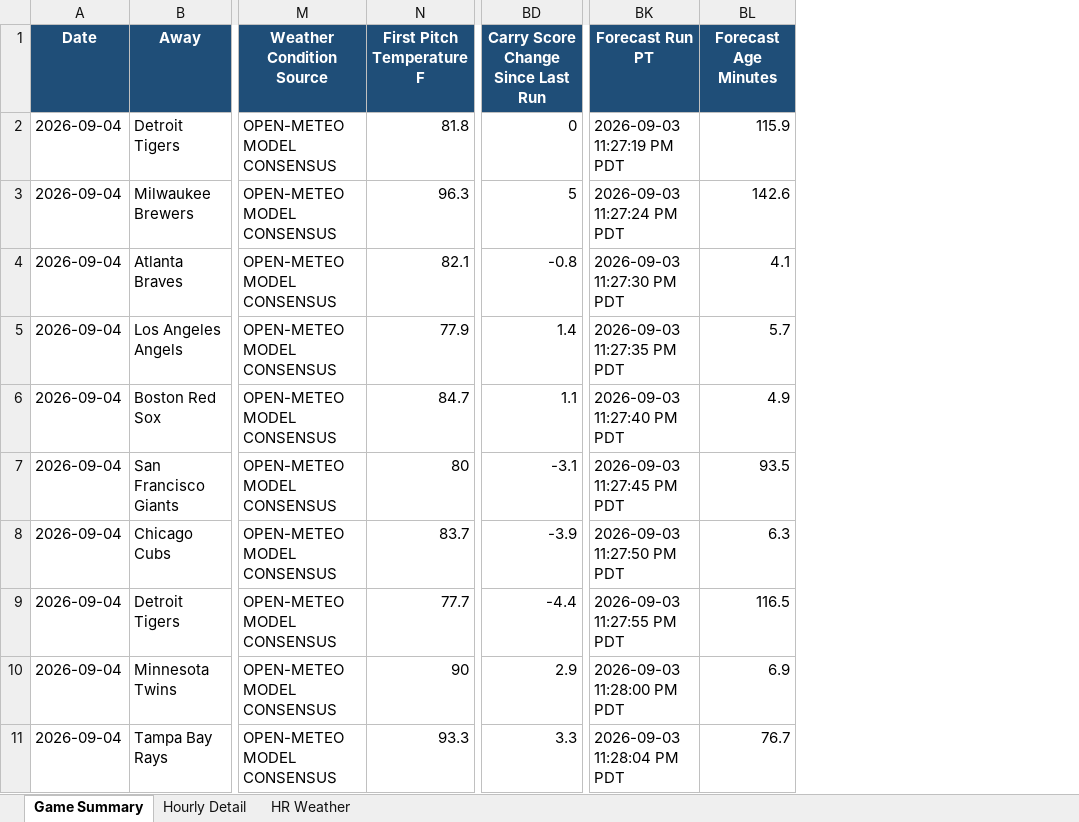
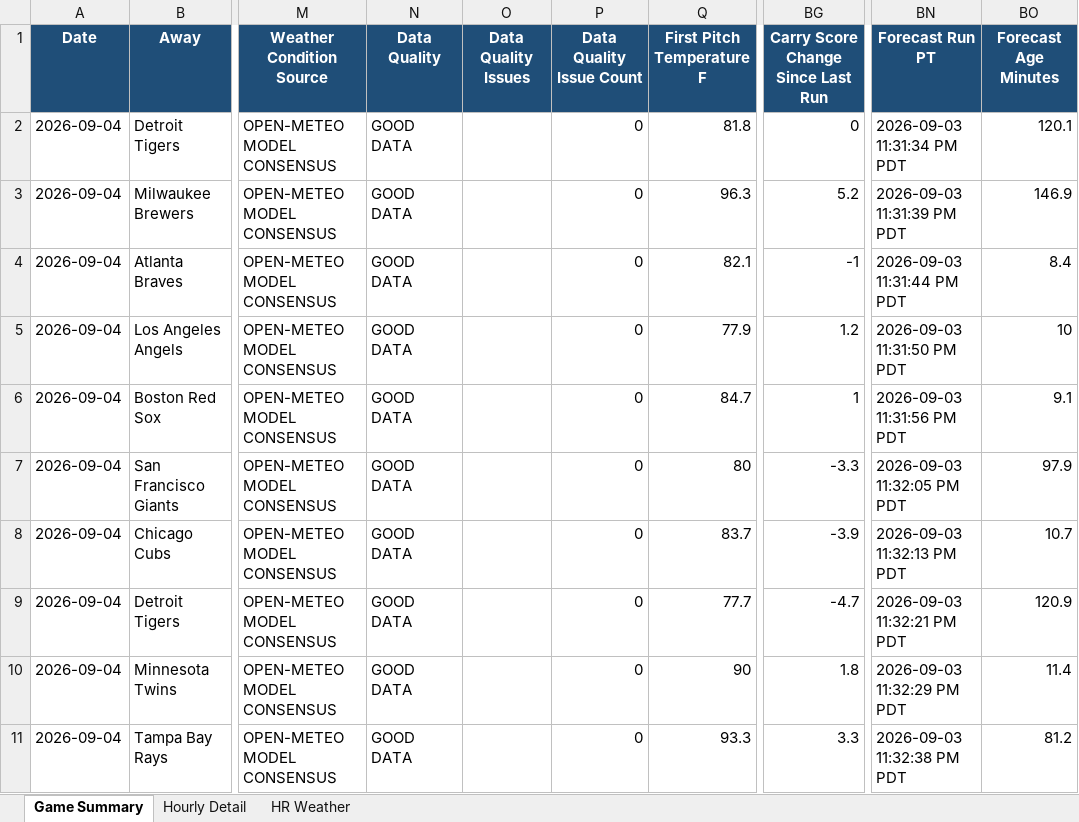
Before and after one commit to pzbaseball/mlb-site-data, an Excel workbook: mlb_weather_professional_v5_2026_09_04.xlsx, sheet Game Summary, drawn as a sheet; only a part is shown, gaps mark what is left out; values as stored, in another font and other column widths than the file's, no borders; conditional formats not drawn; addresses are those after the commit; the diff covers the shown part only; the diff names each change by its address in the sheet, - before the commit and + after, or states it on an @@ line.

```diff
--- a/mlb_weather_professional_v5_2026_09_04.xlsx (sheet Game Summary)
+++ b/mlb_weather_professional_v5_2026_09_04.xlsx (sheet Game Summary)
+column N (Data Quality), rows 2-11: all GOOD DATA
+column O (Data Quality Issues), empty
+column P (Data Quality Issue Count), rows 2-11: all 0
-BN2 (Forecast Run PT): 2026-09-03 11:27:19 PM PDT
+BN2 (Forecast Run PT): 2026-09-03 11:31:34 PM PDT
-BO2 (Forecast Age Minutes): 115.9
+BO2 (Forecast Age Minutes): 120.1
-BG3: 5
+BG3: 5.2
-BN3 (Forecast Run PT): 2026-09-03 11:27:24 PM PDT
+BN3 (Forecast Run PT): 2026-09-03 11:31:39 PM PDT
-BO3 (Forecast Age Minutes): 142.6
+BO3 (Forecast Age Minutes): 146.9
-BG4: -0.8
+BG4: -1
-BN4 (Forecast Run PT): 2026-09-03 11:27:30 PM PDT
+BN4 (Forecast Run PT): 2026-09-03 11:31:44 PM PDT
-BO4 (Forecast Age Minutes): 4.1
+BO4 (Forecast Age Minutes): 8.4
-BG5: 1.4
+BG5: 1.2
-BN5 (Forecast Run PT): 2026-09-03 11:27:35 PM PDT
+BN5 (Forecast Run PT): 2026-09-03 11:31:50 PM PDT
-BO5 (Forecast Age Minutes): 5.7
+BO5 (Forecast Age Minutes): 10
-BG6: 1.1
+BG6: 1
-BN6 (Forecast Run PT): 2026-09-03 11:27:40 PM PDT
+BN6 (Forecast Run PT): 2026-09-03 11:31:56 PM PDT
-BO6 (Forecast Age Minutes): 4.9
+BO6 (Forecast Age Minutes): 9.1
-BG7: -3.1
+BG7: -3.3
-BN7 (Forecast Run PT): 2026-09-03 11:27:45 PM PDT
+BN7 (Forecast Run PT): 2026-09-03 11:32:05 PM PDT
-BO7 (Forecast Age Minutes): 93.5
+BO7 (Forecast Age Minutes): 97.9
-BN8 (Forecast Run PT): 2026-09-03 11:27:50 PM PDT
+BN8 (Forecast Run PT): 2026-09-03 11:32:13 PM PDT
-BO8 (Forecast Age Minutes): 6.3
+BO8 (Forecast Age Minutes): 10.7
-BG9: -4.4
+BG9: -4.7
-BN9 (Forecast Run PT): 2026-09-03 11:27:55 PM PDT
+BN9 (Forecast Run PT): 2026-09-03 11:32:21 PM PDT
-BO9 (Forecast Age Minutes): 116.5
+BO9 (Forecast Age Minutes): 120.9
-BG10: 2.9
+BG10: 1.8
-BN10 (Forecast Run PT): 2026-09-03 11:28:00 PM PDT
+BN10 (Forecast Run PT): 2026-09-03 11:32:29 PM PDT
-BO10 (Forecast Age Minutes): 6.9
+BO10 (Forecast Age Minutes): 11.4
-BN11 (Forecast Run PT): 2026-09-03 11:28:04 PM PDT
+BN11 (Forecast Run PT): 2026-09-03 11:32:38 PM PDT
-BO11 (Forecast Age Minutes): 76.7
+BO11 (Forecast Age Minutes): 81.2
```
Also changed, not shown: 14 edited cells elsewhere in this sheet, sheet Hourly Detail, 2 other files.
